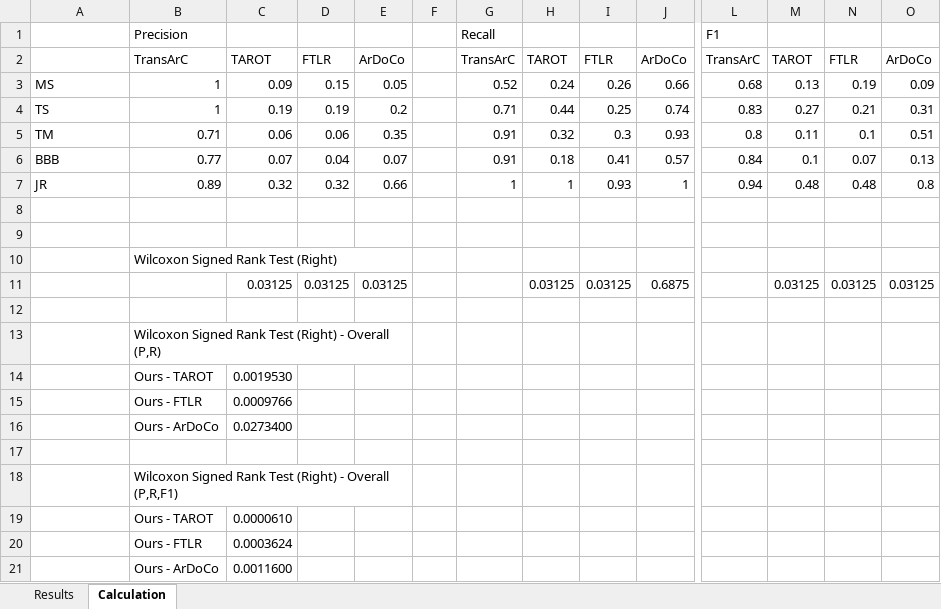
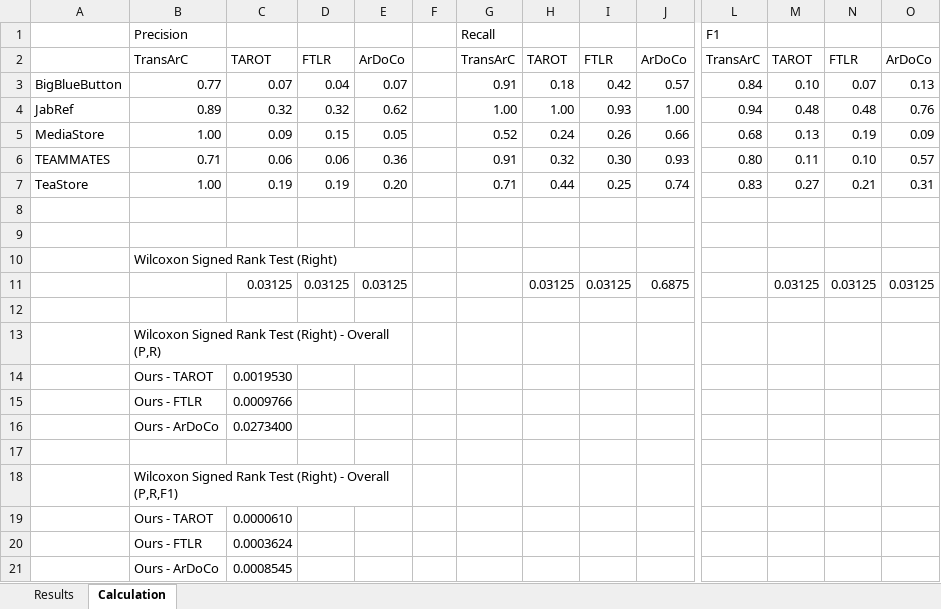
Before and after one commit to ArDoCo/Replication-Package-ICSE24_Recovering-Trace-Links-Between-Software-Documentation-And-Code, an Excel workbook: results/Significance.xlsx, sheet Calculation, drawn as a sheet; only a part is shown, gaps mark what is left out; values as stored, in another font and other column widths than the file's, no borders; removed rows and columns are numbered as before the commit, all else as after; rows hold the shown columns only; the diff names each change by its address in the sheet, - before the commit and + after, or states it on an @@ line.

Commit message:
Correct values

```diff
--- a/results/Significance.xlsx (sheet Calculation)
+++ b/results/Significance.xlsx (sheet Calculation)
+row 3: BigBlueButton | 0.77 | 0.07 | 0.04 | 0.07 |  | 0.91 | 0.18 | 0.42 | 0.57 | 0.84 | 0.10 | 0.07 | 0.13
+row 4: JabRef | 0.89 | 0.32 | 0.32 | 0.62 |  | 1.00 | 1.00 | 0.93 | 1.00 | 0.94 | 0.48 | 0.48 | 0.76
-A5: MS
+A5: MediaStore
-B5: 1
+B5: 1.00
+row 6: TEAMMATES | 0.71 | 0.06 | 0.06 | 0.36 |  | 0.91 | 0.32 | 0.30 | 0.93 | 0.80 | 0.11 | 0.10 | 0.57
-A7: TS
+A7: TeaStore
-B7: 1
+B7: 1.00
-E7: 0.2
+E7: 0.20
-row 5: TM | 0.71 | 0.06 | 0.06 | 0.35 |  | 0.91 | 0.32 | 0.3 | 0.93 | 0.8 | 0.11 | 0.1 | 0.51
-row 6: BBB | 0.77 | 0.07 | 0.04 | 0.07 |  | 0.91 | 0.18 | 0.41 | 0.57 | 0.84 | 0.1 | 0.07 | 0.13
-row 7: JR | 0.89 | 0.32 | 0.32 | 0.66 |  | 1 | 1 | 0.93 | 1 | 0.94 | 0.48 | 0.48 | 0.8
-C21: 0.0011600
+C21: 0.0008545
```
Also changed, not shown: sheet Results, results/ArDoCo-BaselineCode.xlsx, results/FTLRVariants.xlsx, 3 other files.
